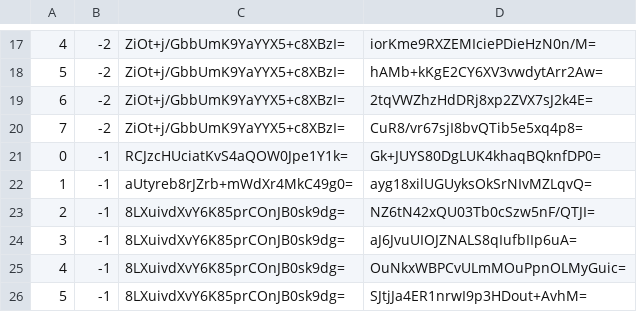
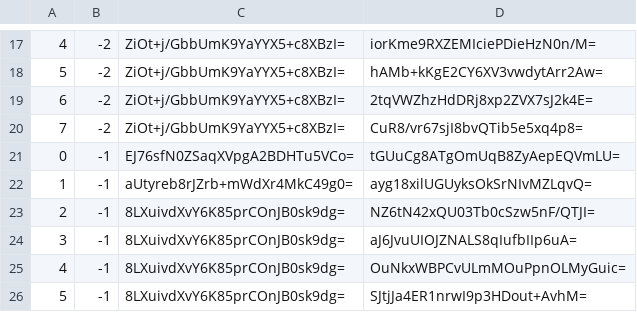
Before and after one commit to counterfitninja/chilled-nether, a CSV file: tiles/zoom.-1/metadata/k.0.-1.csv, drawn as a sheet; only a part is shown, gaps mark what is left out.

```diff
--- a/tiles/zoom.-1/metadata/k.0.-1.csv
+++ b/tiles/zoom.-1/metadata/k.0.-1.csv
@@ -20,3 +20,3 @@
 7,-2,ZiOt+j/GbbUmK9YaYYX5+c8XBzI=,CuR8/vr67sjI8bvQTib5e5xq4p8=
-0,-1,RCJzcHUciatKvS4aQOW0Jpe1Y1k=,Gk+JUYS80DgLUK4khaqBQknfDP0=
+0,-1,EJ76sfN0ZSaqXVpgA2BDHTu5VCo=,tGUuCg8ATgOmUqB8ZyAepEQVmLU=
 1,-1,aUtyreb8rJZrb+mWdXr4MkC49g0=,ayg18xilUGUyksOkSrNIvMZLqvQ=
```
Also changed, not shown: tiles/zoom.-1/metadata/k.-1.-1.csv, tiles/zoom.-1/metadata/k.-1.0.csv, 40 other files.
